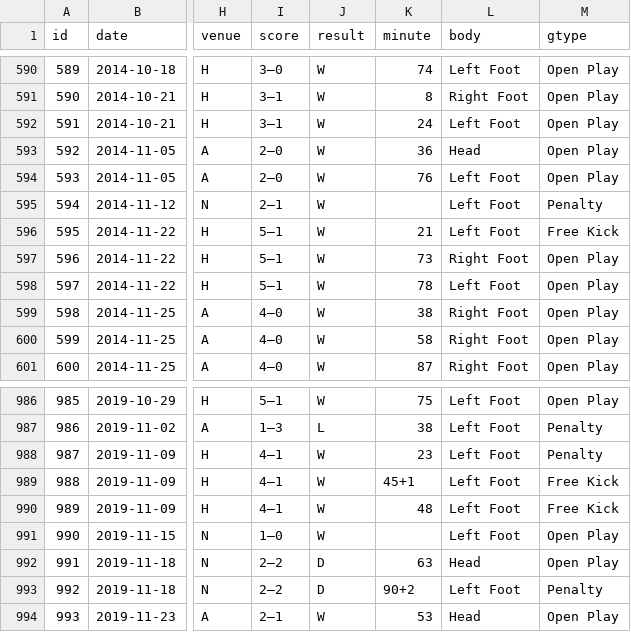
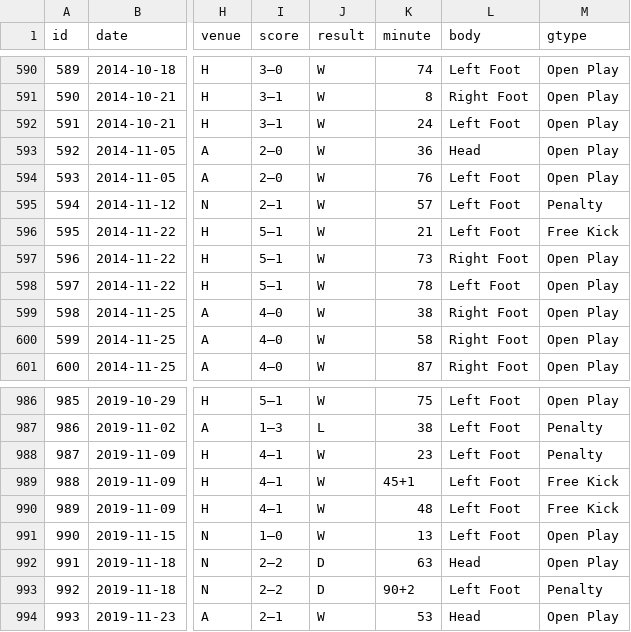
Before and after one commit to sterlingp2/messi-goal-contributions, a CSV file: data/messi_contributions.csv, drawn as a sheet; only a part is shown, gaps mark what is left out; the diff covers the shown part only; the diff names each change by its address in the sheet, - before the commit and + after, or states it on an @@ line.

```diff
--- a/data/messi_contributions.csv
+++ b/data/messi_contributions.csv
-K595 (minute): (empty)
+K595 (minute): 57
-K991 (minute): (empty)
+K991 (minute): 13
```
Also changed, not shown: 20 edited cells elsewhere in this file, 4 other files.
